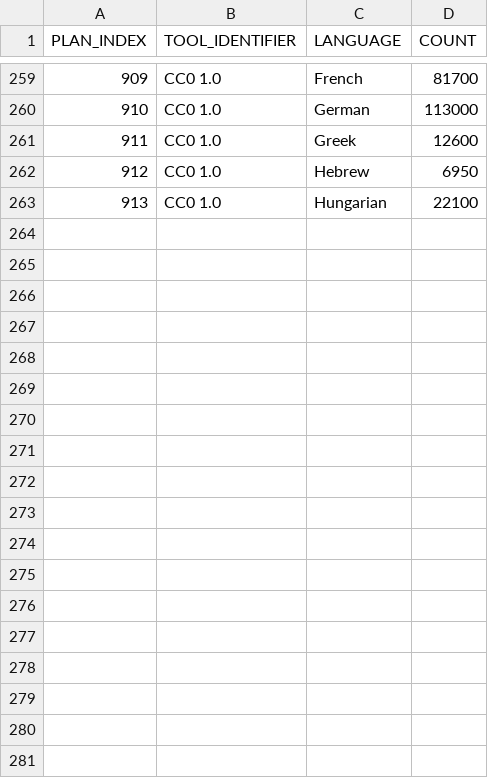
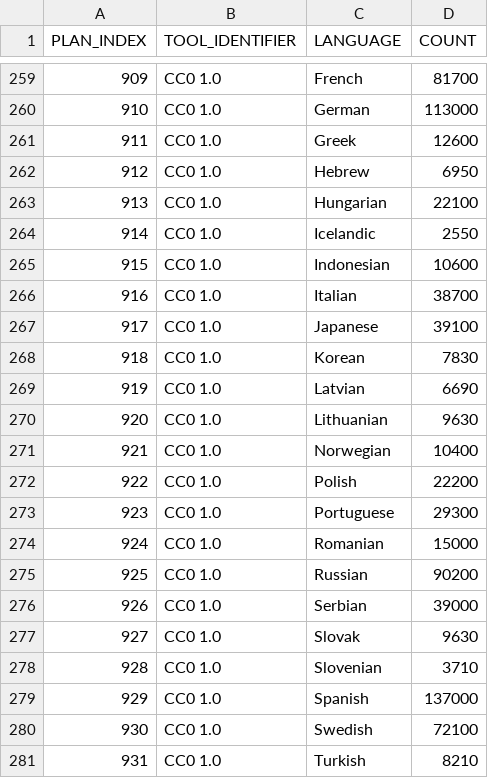
Before and after one commit to creativecommons/quantifying, a CSV file: data/2024Q4/1-fetch/gcs_2_count_by_language.csv, drawn as a sheet; only a part is shown, gaps mark what is left out; the diff names each change by its address in the sheet, - before the commit and + after, or states it on an @@ line.

Commit message:
Add and commit new Google Custom Search (GCS) data for 2024Q4

```diff
--- a/data/2024Q4/1-fetch/gcs_2_count_by_language.csv
+++ b/data/2024Q4/1-fetch/gcs_2_count_by_language.csv
+row 264: 914 | CC0 1.0 | Icelandic | 2550
+row 265: 915 | CC0 1.0 | Indonesian | 10600
+row 266: 916 | CC0 1.0 | Italian | 38700
+row 267: 917 | CC0 1.0 | Japanese | 39100
+row 268: 918 | CC0 1.0 | Korean | 7830
+row 269: 919 | CC0 1.0 | Latvian | 6690
+row 270: 920 | CC0 1.0 | Lithuanian | 9630
+row 271: 921 | CC0 1.0 | Norwegian | 10400
+row 272: 922 | CC0 1.0 | Polish | 22200
+row 273: 923 | CC0 1.0 | Portuguese | 29300
+row 274: 924 | CC0 1.0 | Romanian | 15000
+row 275: 925 | CC0 1.0 | Russian | 90200
+row 276: 926 | CC0 1.0 | Serbian | 39000
+row 277: 927 | CC0 1.0 | Slovak | 9630
+row 278: 928 | CC0 1.0 | Slovenian | 3710
+row 279: 929 | CC0 1.0 | Spanish | 137000
+row 280: 930 | CC0 1.0 | Swedish | 72100
+row 281: 931 | CC0 1.0 | Turkish | 8210
```
